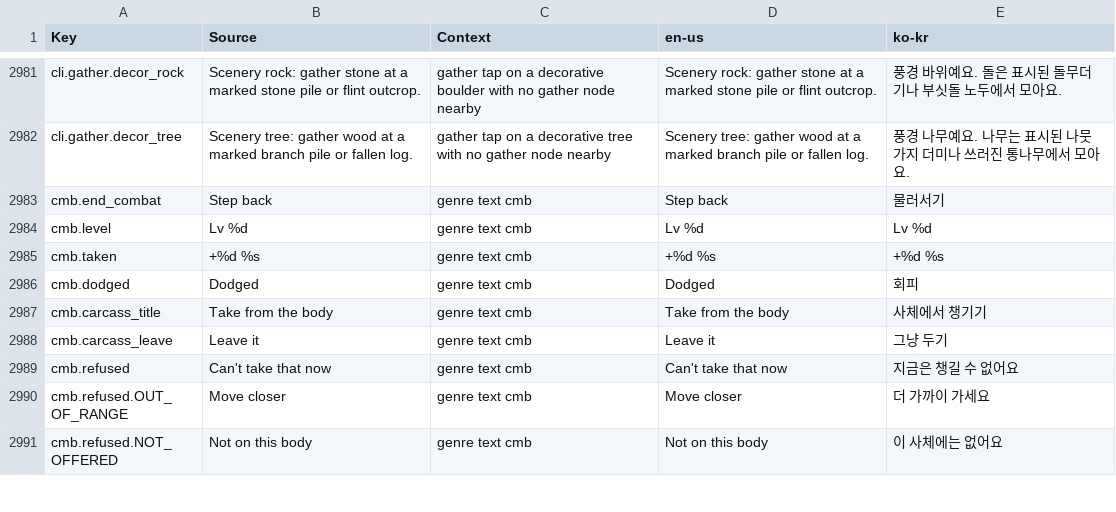
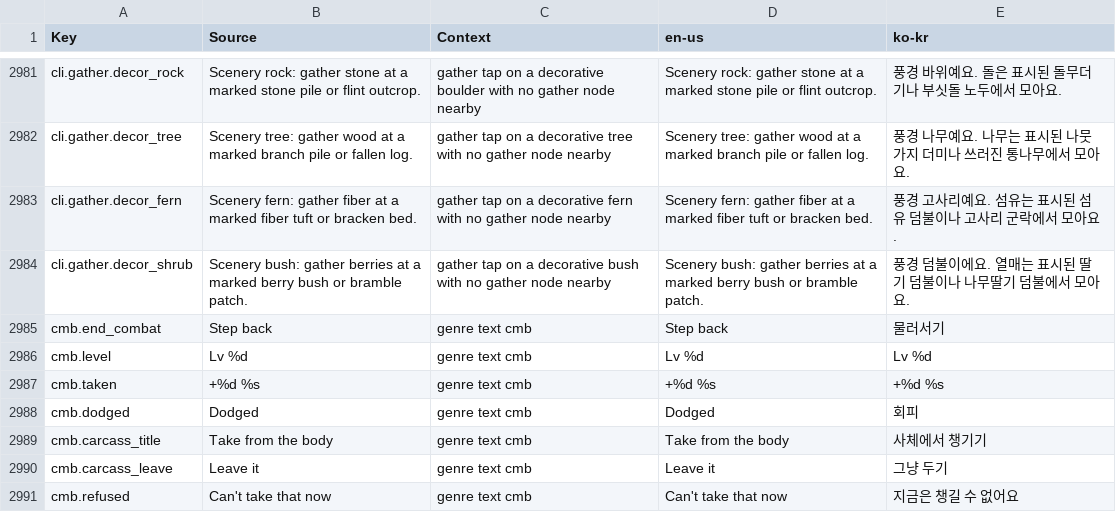
Before and after one commit to Indosaram/roblox_forge, a CSV file: games/robango-island/locale/strings.csv, drawn as a sheet; only a part is shown, gaps mark what is left out; the shorter side is filled out with more unchanged rows.

Commit message:
robango v49 phone fixes: DownPanel inner image ref, backpack hidden under title and full sheets, title art below the top bar, join fullness floor 50 (ADR-13), walk-then-gather and fern/bush tap hints

```diff
--- a/games/robango-island/locale/strings.csv
+++ b/games/robango-island/locale/strings.csv
@@ -2982,2 +2982,4 @@ cli.gather.decor_rock,"Scenery rock: gather stone at a marked stone pile or flin
 cli.gather.decor_tree,"Scenery tree: gather wood at a marked branch pile or fallen log.",gather tap on a decorative tree with no gather node nearby,"Scenery tree: gather wood at a marked branch pile or fallen log.","풍경 나무예요. 나무는 표시된 나뭇가지 더미나 쓰러진 통나무에서 모아요."
+cli.gather.decor_fern,"Scenery fern: gather fiber at a marked fiber tuft or bracken bed.",gather tap on a decorative fern with no gather node nearby,"Scenery fern: gather fiber at a marked fiber tuft or bracken bed.","풍경 고사리예요. 섬유는 표시된 섬유 덤불이나 고사리 군락에서 모아요."
+cli.gather.decor_shrub,"Scenery bush: gather berries at a marked berry bush or bramble patch.",gather tap on a decorative bush with no gather node nearby,"Scenery bush: gather berries at a marked berry bush or bramble patch.","풍경 덤불이에요. 열매는 표시된 딸기 덤불이나 나무딸기 덤불에서 모아요."
 cmb.end_combat,Step back,genre text cmb,Step back,물러서기
```
Also changed, not shown: games/robango-island/locale/provenance.csv, 14 other files.
